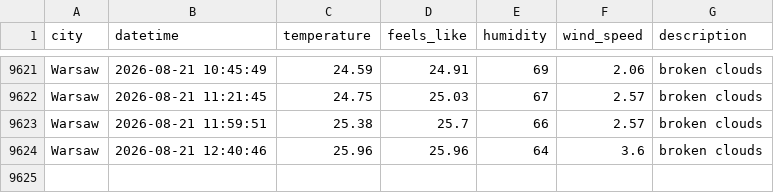
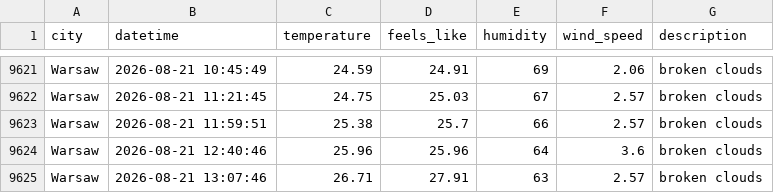
Before and after one commit to ostherhuspl/weather-data-pipeline-data, a CSV file: clean_weather.csv, drawn as a sheet; only a part is shown, gaps mark what is left out.

```diff
--- a/clean_weather.csv
+++ b/clean_weather.csv
@@ -9624 +9624,2 @@ Warsaw,2026-08-21 11:59:51,25.38,25.7,66,2.57,broken clouds
 Warsaw,2026-08-21 12:40:46,25.96,25.96,64,3.6,broken clouds
+Warsaw,2026-08-21 13:07:46,26.71,27.91,63,2.57,broken clouds
```
